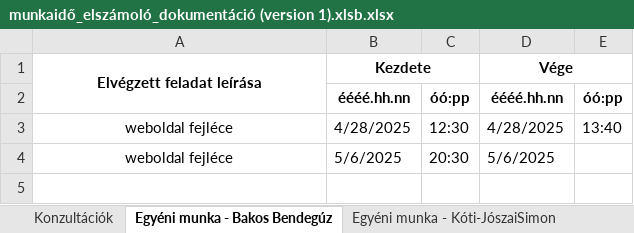
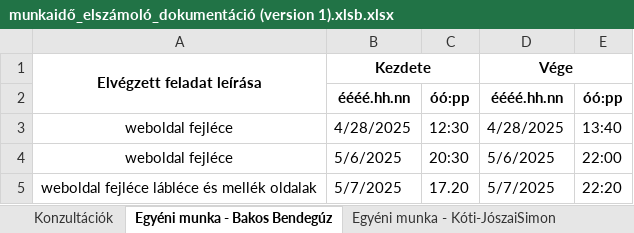
Before and after one commit to bendeguz-bakos/Kukutyinfalva-furdoje, an Excel workbook: munkaidő_elszámoló_dokumentáció (version 1).xlsb.xlsx, sheet Egyéni munka - Bakos Bendegúz, drawn as a sheet; values as stored, in another font and other column widths than the file's, no borders; the diff names each change by its address in the sheet, - before the commit and + after, or states it on an @@ line.

```diff
--- a/munkaidő_elszámoló_dokumentáció (version 1).xlsb.xlsx (sheet Egyéni munka - Bakos Bendegúz)
+++ b/munkaidő_elszámoló_dokumentáció (version 1).xlsb.xlsx (sheet Egyéni munka - Bakos Bendegúz)
-E4: (empty)
+E4: 22:00
+row 5: weboldal fejléce lábléce és mellék oldalak | 5/7/2025 | 17.20 | 5/7/2025 | 22:20
```
Also changed, not shown: sheet Egyéni munka - Kóti-JószaiSimon, sheet Egyéni munka - Nagy Nándor, sheet Konzultációk.
